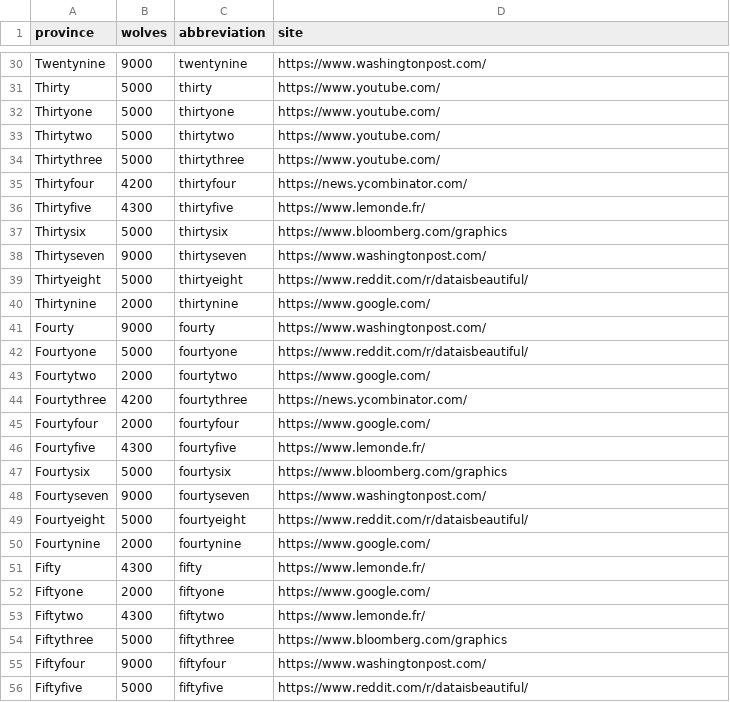
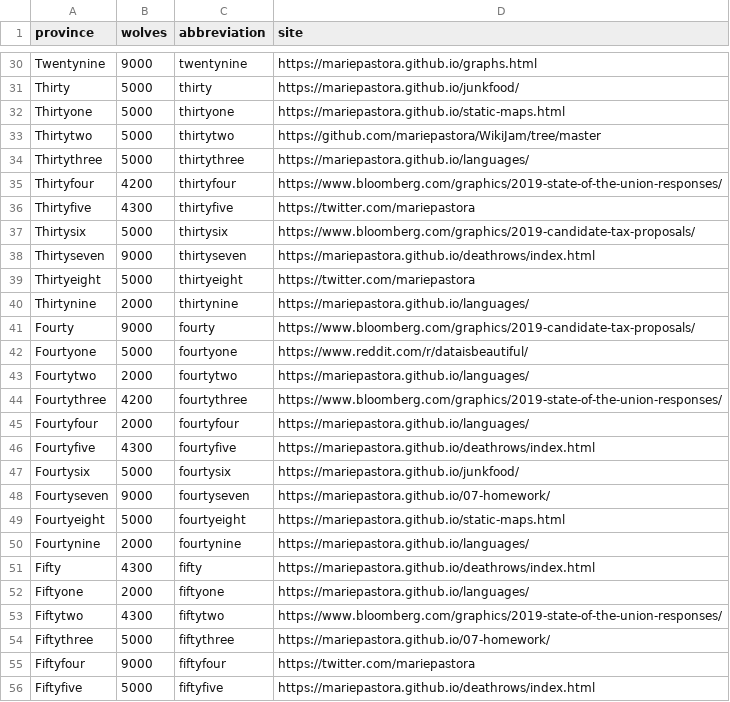
Before and after one commit to mariepastora/svg, a CSV file: src/data/wolves.csv, drawn as a sheet; only a part is shown, gaps mark what is left out; the diff covers the shown part only; the diff names each change by its address in the sheet, - before the commit and + after, or states it on an @@ line.

```diff
--- a/src/data/wolves.csv
+++ b/src/data/wolves.csv
-D30 (site): https://www.washingtonpost.com/
+D30 (site): https://mariepastora.github.io/graphs.html
-D31 (site): https://www.youtube.com/
+D31 (site): https://mariepastora.github.io/junkfood/
-D32 (site): https://www.youtube.com/
+D32 (site): https://mariepastora.github.io/static-maps.html
-D33 (site): https://www.youtube.com/
+D33 (site): https://github.com/mariepastora/WikiJam/tree/master
-D34 (site): https://www.youtube.com/
+D34 (site): https://mariepastora.github.io/languages/
-D35 (site): https://news.ycombinator.com/
+D35 (site): https://www.bloomberg.com/graphics/2019-state-of-the-union-responses/
-D36 (site): https://www.lemonde.fr/
+D36 (site): https://twitter.com/mariepastora
-D37 (site): https://www.bloomberg.com/graphics
+D37 (site): https://www.bloomberg.com/graphics/2019-candidate-tax-proposals/
-D38 (site): https://www.washingtonpost.com/
+D38 (site): https://mariepastora.github.io/deathrows/index.html
-D39 (site): https://www.reddit.com/r/dataisbeautiful/
+D39 (site): https://twitter.com/mariepastora
-D40 (site): https://www.google.com/
+D40 (site): https://mariepastora.github.io/languages/
-D41 (site): https://www.washingtonpost.com/
+D41 (site): https://www.bloomberg.com/graphics/2019-candidate-tax-proposals/
-D43 (site): https://www.google.com/
+D43 (site): https://mariepastora.github.io/languages/
-D44 (site): https://news.ycombinator.com/
+D44 (site): https://www.bloomberg.com/graphics/2019-state-of-the-union-responses/
-D45 (site): https://www.google.com/
+D45 (site): https://mariepastora.github.io/languages/
-D46 (site): https://www.lemonde.fr/
+D46 (site): https://mariepastora.github.io/deathrows/index.html
-D47 (site): https://www.bloomberg.com/graphics
+D47 (site): https://mariepastora.github.io/junkfood/
-D48 (site): https://www.washingtonpost.com/
+D48 (site): https://mariepastora.github.io/07-homework/
-D49 (site): https://www.reddit.com/r/dataisbeautiful/
+D49 (site): https://mariepastora.github.io/static-maps.html
-D50 (site): https://www.google.com/
+D50 (site): https://mariepastora.github.io/languages/
-D51 (site): https://www.lemonde.fr/
+D51 (site): https://mariepastora.github.io/deathrows/index.html
-D52 (site): https://www.google.com/
+D52 (site): https://mariepastora.github.io/languages/
-D53 (site): https://www.lemonde.fr/
+D53 (site): https://www.bloomberg.com/graphics/2019-state-of-the-union-responses/
-D54 (site): https://www.bloomberg.com/graphics
+D54 (site): https://mariepastora.github.io/07-homework/
-D55 (site): https://www.washingtonpost.com/
+D55 (site): https://twitter.com/mariepastora
-D56 (site): https://www.reddit.com/r/dataisbeautiful/
+D56 (site): https://mariepastora.github.io/deathrows/index.html
```
Also changed, not shown: 50 edited cells elsewhere in this file.
